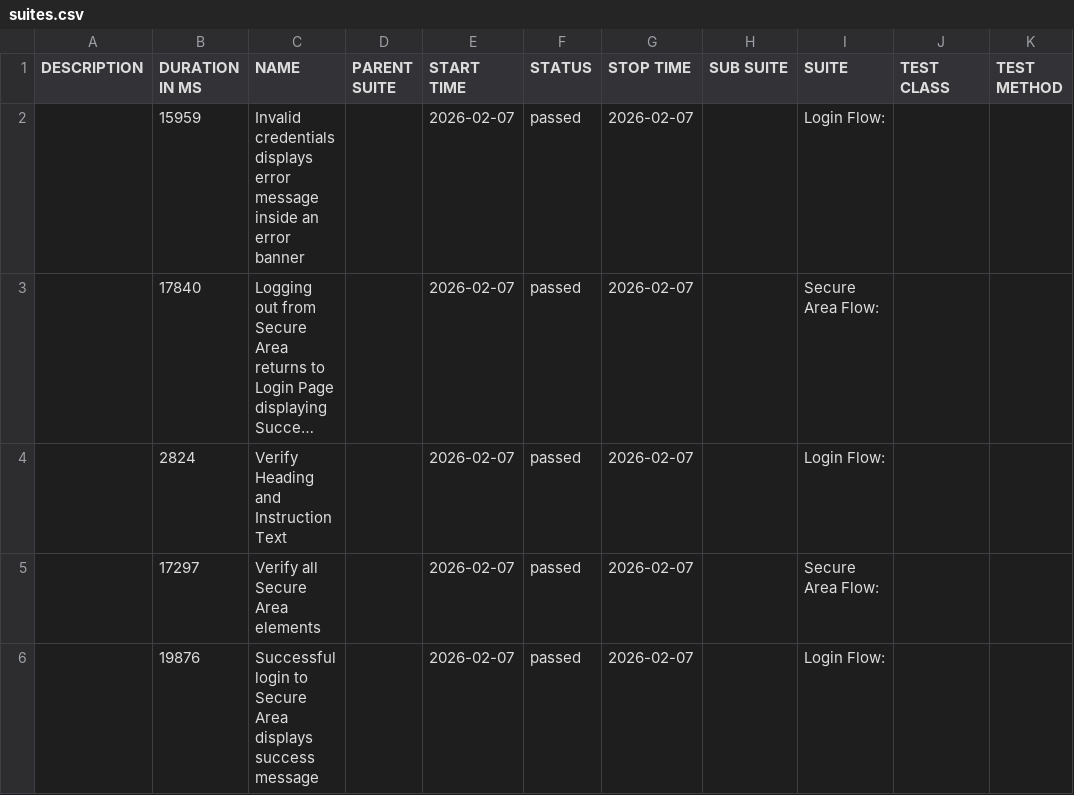
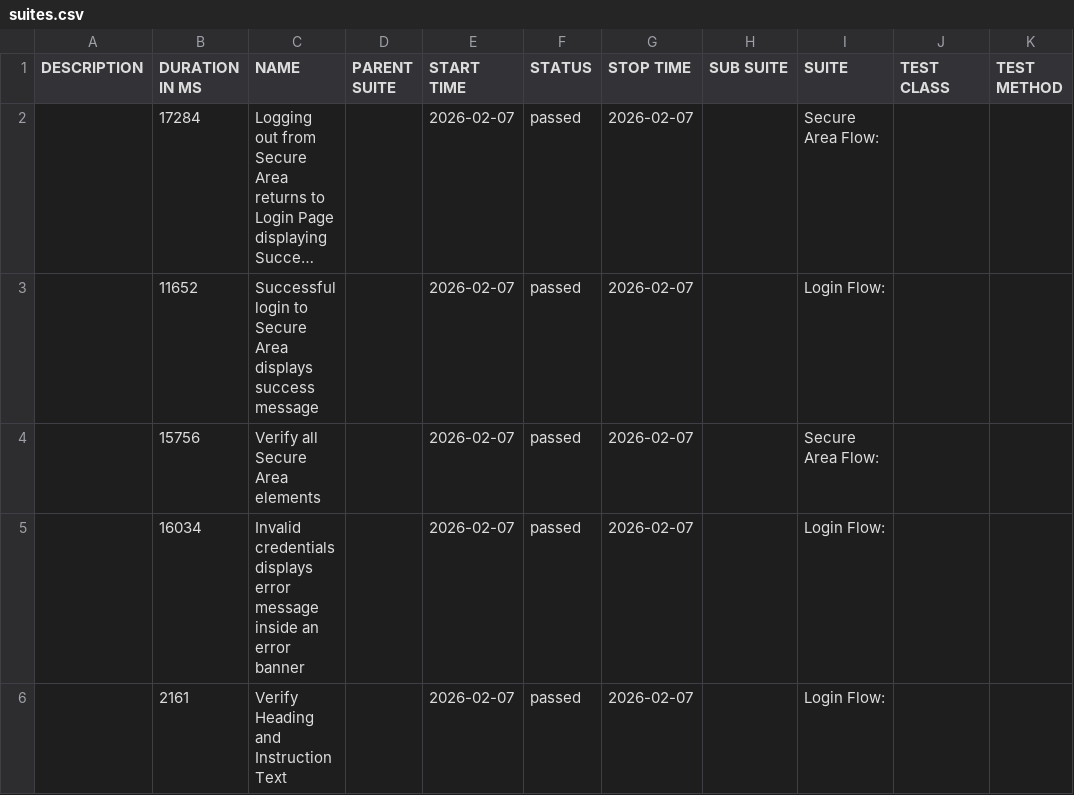
Before and after one commit to tjmaher/detox-demo, a CSV file: ios/data/suites.csv, drawn as a sheet; long unchanged cells end in …; removed rows and columns are numbered as before the commit, all else as after; the diff names each change by its address in the sheet, - before the commit and + after, or states it on an @@ line.

```diff
--- a/ios/data/suites.csv
+++ b/ios/data/suites.csv
-row 2:  | 15959 | Invalid credentials displays error message inside an error banner |  | 2026-02-07 | passed | 2026-02-07 |  | Login Flow:
-B2 (DURATION IN MS): 17840
+B2 (DURATION IN MS): 17284
-B3 (DURATION IN MS): 2824
+B3 (DURATION IN MS): 11652
-C3 (NAME): Verify Heading and Instruction Text
+C3 (NAME): Successful login to Secure Area displays success message
-B4 (DURATION IN MS): 17297
+B4 (DURATION IN MS): 15756
-B5 (DURATION IN MS): 19876
+B5 (DURATION IN MS): 16034
-C5 (NAME): Successful login to Secure Area displays success message
+C5 (NAME): Invalid credentials displays error message inside an error banner
+row 6:  | 2161 | Verify Heading and Instruction Text |  | 2026-02-07 | passed | 2026-02-07 |  | Login Flow:
```
Also changed, not shown: 27 other files.
